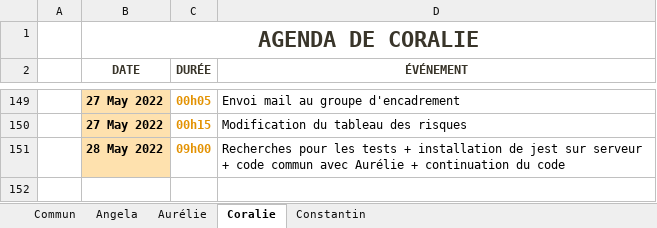
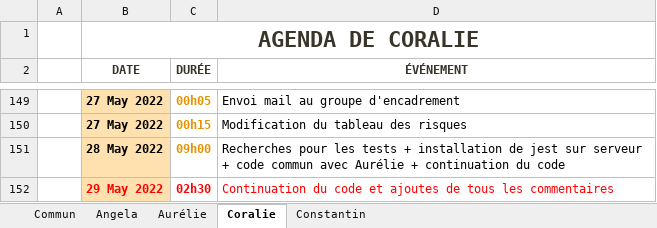
Before and after one commit to ConstantinHrrmn/WavContact, an Excel workbook: Documents/0_Journal_de_bord.xlsx, sheet Coralie, drawn as a sheet; only a part is shown, gaps mark what is left out; values as stored, in another font and other column widths than the file's, no borders; table styles not drawn; the diff names each change by its address in the sheet, - before the commit and + after, or states it on an @@ line.

Commit message:
Update 0_Journal_de_bord.xlsx

```diff
--- a/Documents/0_Journal_de_bord.xlsx (sheet Coralie)
+++ b/Documents/0_Journal_de_bord.xlsx (sheet Coralie)
+row 152:  | 29 May 2022 | 02h30 | Continuation du code et ajoutes de tous les commentaires
```
